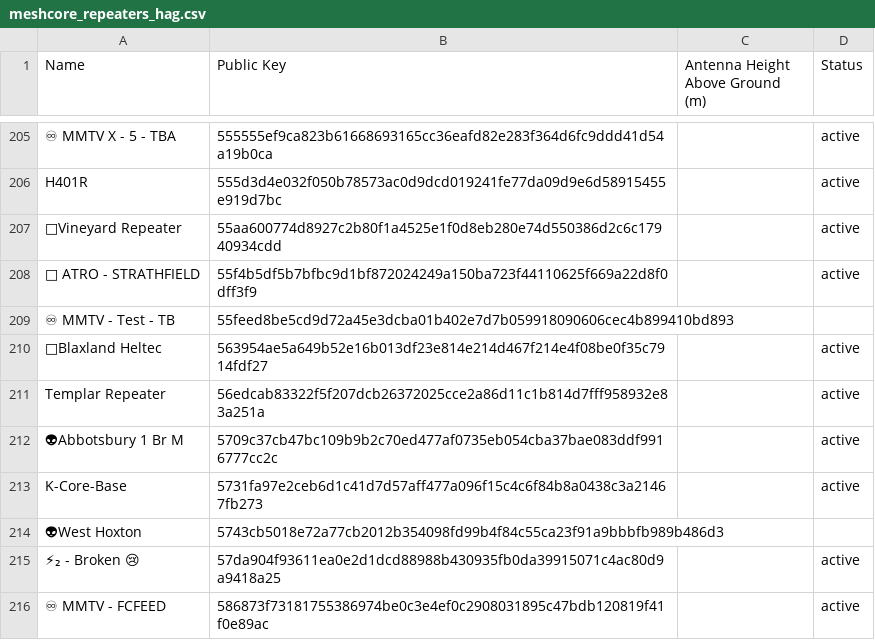
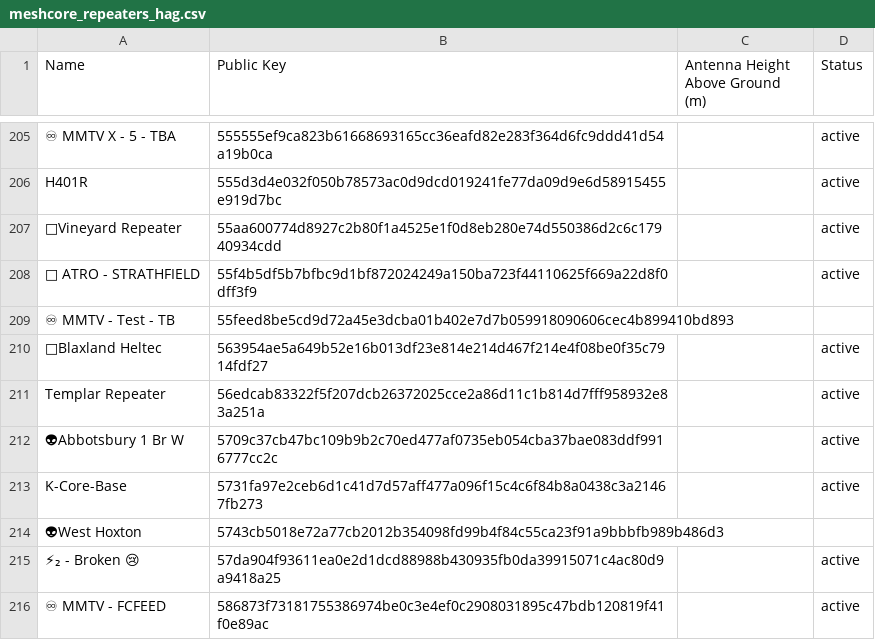
Before and after one commit to nswmesh/nswmesh_wiki, a CSV file: data/meshcore_repeaters_hag.csv, drawn as a sheet; only a part is shown, gaps mark what is left out.

```diff
--- a/data/meshcore_repeaters_hag.csv
+++ b/data/meshcore_repeaters_hag.csv
@@ -211,3 +211,3 @@ H401R,555d3d4e032f050b78573ac0d9dcd019241fe77da09d9e6d58915455e919d7bc,,active
 Templar Repeater,56edcab83322f5f207dcb26372025cce2a86d11c1b814d7fff958932e83a251a,,active
-👽Abbotsbury 1 Br M,5709c37cb47bc109b9b2c70ed477af0735eb054cba37bae083ddf9916777cc2c,,active
+👽Abbotsbury 1 Br W,5709c37cb47bc109b9b2c70ed477af0735eb054cba37bae083ddf9916777cc2c,,active
 K-Core-Base,5731fa97e2ceb6d1c41d7d57aff477a096f15c4c6f84b8a0438c3a21467fb273,,active
```
Also changed, not shown: 2 other files.
